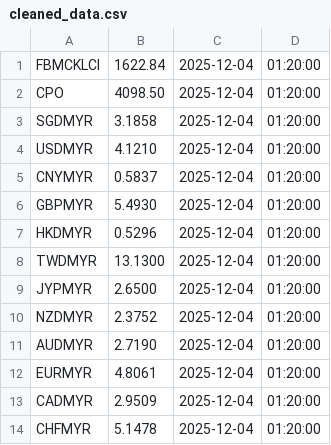
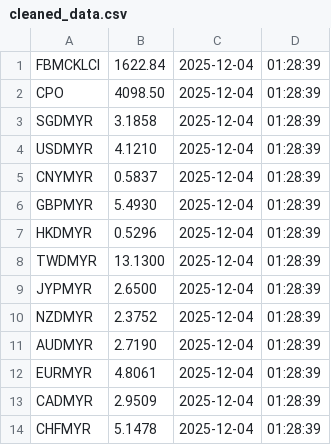
Before and after one commit to aidankow/data_tracker_azck1e25, a CSV file: textfiles/cleaned_data.csv, drawn as a sheet.

```diff
--- a/textfiles/cleaned_data.csv
+++ b/textfiles/cleaned_data.csv
@@ -1,14 +1,14 @@
-FBMCKLCI,1622.84,2025-12-04,01:20:00
-CPO,4098.50,2025-12-04,01:20:00
-SGDMYR,3.1858,2025-12-04,01:20:00
-USDMYR,4.1210,2025-12-04,01:20:00
-CNYMYR,0.5837,2025-12-04,01:20:00
-GBPMYR,5.4930,2025-12-04,01:20:00
-HKDMYR,0.5296,2025-12-04,01:20:00
-TWDMYR,13.1300,2025-12-04,01:20:00
-JYPMYR,2.6500,2025-12-04,01:20:00
-NZDMYR,2.3752,2025-12-04,01:20:00
-AUDMYR,2.7190,2025-12-04,01:20:00
-EURMYR,4.8061,2025-12-04,01:20:00
-CADMYR,2.9509,2025-12-04,01:20:00
-CHFMYR,5.1478,2025-12-04,01:20:00
+FBMCKLCI,1622.84,2025-12-04,01:28:39
+CPO,4098.50,2025-12-04,01:28:39
+SGDMYR,3.1858,2025-12-04,01:28:39
+USDMYR,4.1210,2025-12-04,01:28:39
+CNYMYR,0.5837,2025-12-04,01:28:39
+GBPMYR,5.4930,2025-12-04,01:28:39
+HKDMYR,0.5296,2025-12-04,01:28:39
+TWDMYR,13.1300,2025-12-04,01:28:39
+JYPMYR,2.6500,2025-12-04,01:28:39
+NZDMYR,2.3752,2025-12-04,01:28:39
+AUDMYR,2.7190,2025-12-04,01:28:39
+EURMYR,4.8061,2025-12-04,01:28:39
+CADMYR,2.9509,2025-12-04,01:28:39
+CHFMYR,5.1478,2025-12-04,01:28:39
```
Also changed, not shown: 3 other files.
